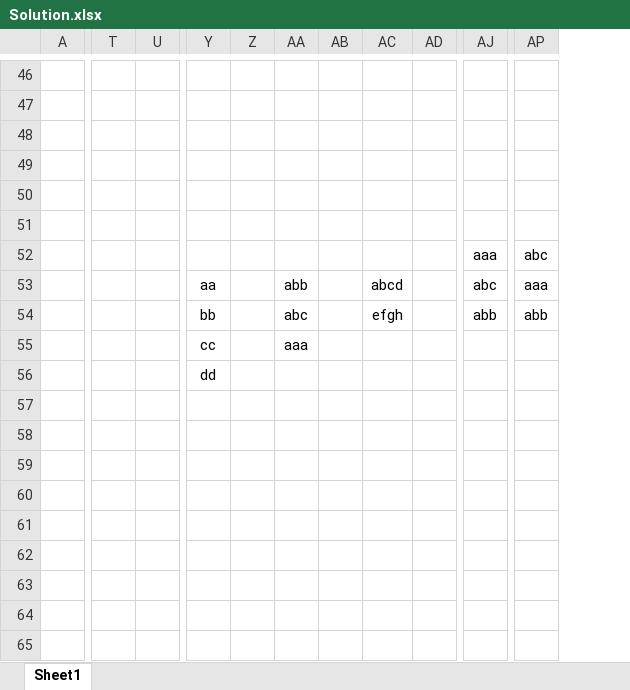
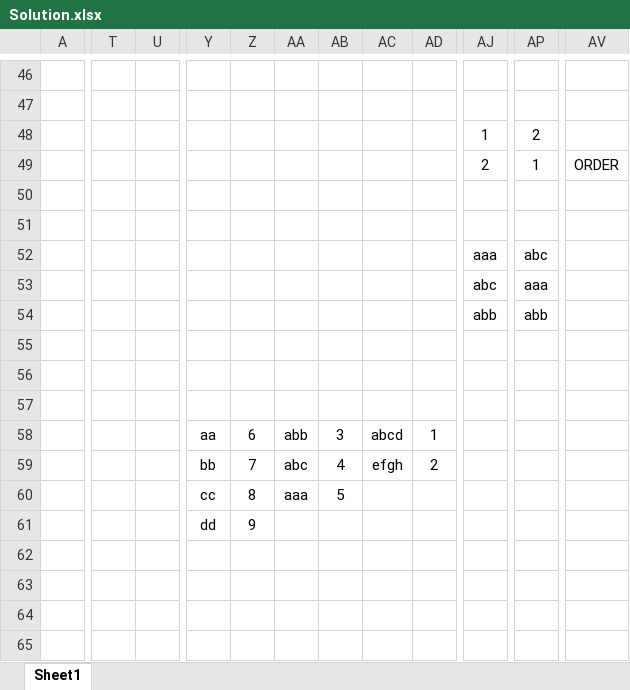
Before and after one commit to MatthewHq/leetcode, an Excel workbook: zz Non-LeetCode/HackerRank/Crossword Puzzle/Solution.xlsx, sheet Sheet1, drawn as a sheet; only a part is shown, gaps mark what is left out; values as stored, in another font and other column widths than the file's, no borders; conditional formats not drawn; removed rows and columns are numbered as before the commit, all else as after; rows hold the shown columns only; the diff covers the shown part only; the diff names each change by its address in the sheet, - before the commit and + after, or states it on an @@ line.

```diff
--- a/zz Non-LeetCode/HackerRank/Crossword Puzzle/Solution.xlsx (sheet Sheet1)
+++ b/zz Non-LeetCode/HackerRank/Crossword Puzzle/Solution.xlsx (sheet Sheet1)
-column T, empty
-column U, empty
+column T, empty
+column U, empty
+column AV, row 49: ORDER
-AJ48: (empty)
+AJ48: 1
-AP48: (empty)
+AP48: 2
-AJ49: (empty)
+AJ49: 2
-AP49: (empty)
+AP49: 1
-Y53: aa
+Y53: (empty)
-AA53: abb
+AA53: (empty)
-AC53: abcd
+AC53: (empty)
-Y54: bb
+Y54: (empty)
-AA54: abc
+AA54: (empty)
-AC54: efgh
+AC54: (empty)
-Y55: cc
+Y55: (empty)
-AA55: aaa
+AA55: (empty)
-Y56: dd
+Y56: (empty)
-Y58: (empty)
+Y58: aa
-Z58: (empty)
+Z58: 6
-AA58: (empty)
+AA58: abb
-AB58: (empty)
+AB58: 3
-AC58: (empty)
+AC58: abcd
-AD58: (empty)
+AD58: 1
-Y59: (empty)
+Y59: bb
-Z59: (empty)
+Z59: 7
-AA59: (empty)
+AA59: abc
-AB59: (empty)
+AB59: 4
-AC59: (empty)
+AC59: efgh
-AD59: (empty)
+AD59: 2
-Y60: (empty)
+Y60: cc
-Z60: (empty)
+Z60: 8
-AA60: (empty)
+AA60: aaa
-AB60: (empty)
+AB60: 5
-Y61: (empty)
+Y61: dd
-Z61: (empty)
+Z61: 9
+row 65: (empty)
```
Also changed, not shown: 85 added rows and 3 added columns elsewhere in this sheet, 1 other file.
